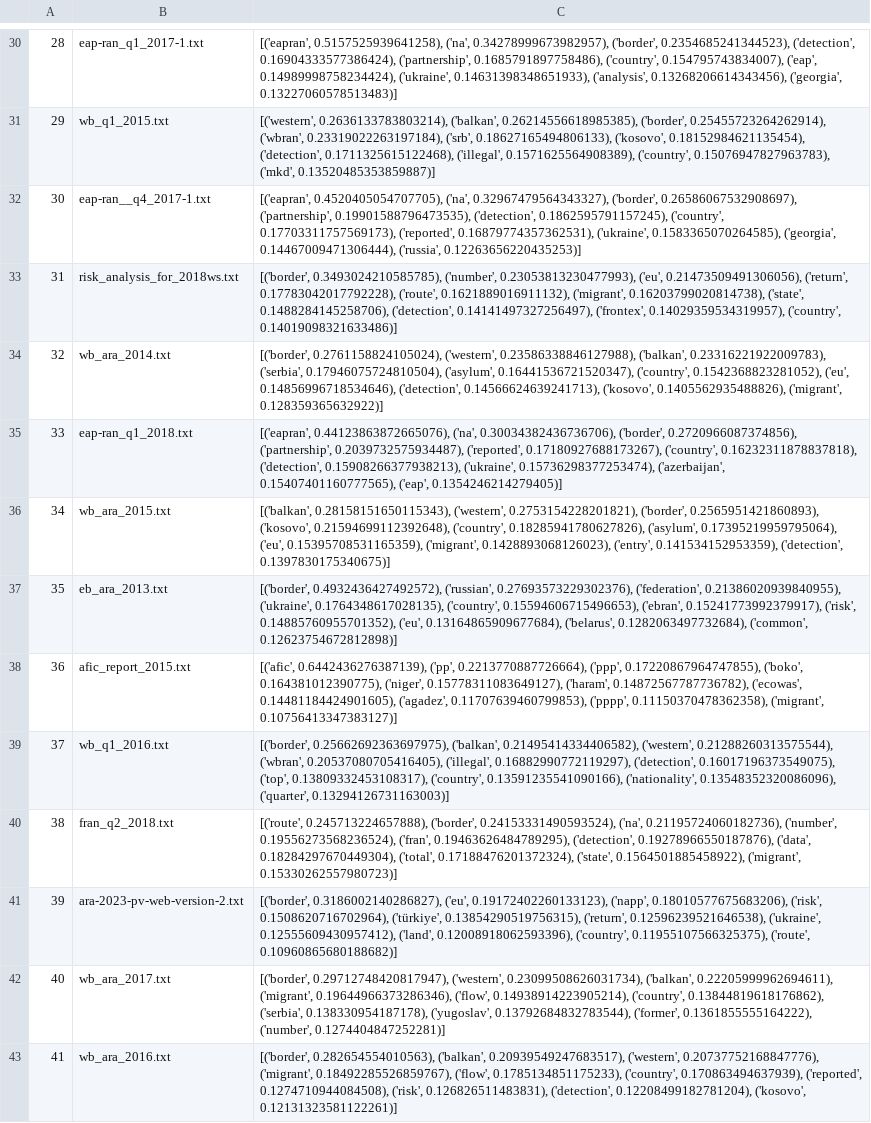
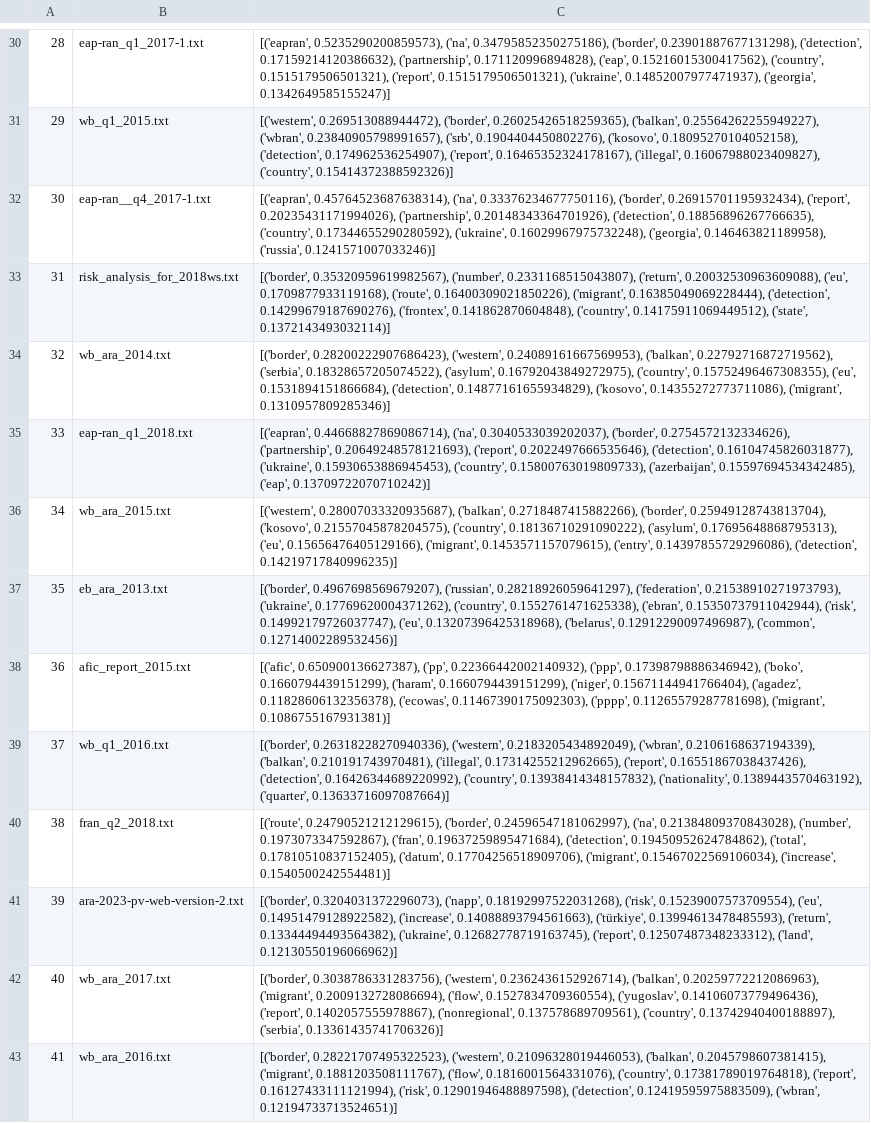
Before and after one commit to krugeremily/frontex_analysis, a CSV file: results/tfidf.csv, drawn as a sheet; only a part is shown, gaps mark what is left out; the diff covers the shown part only; the diff names each change by its address in the sheet, - before the commit and + after, or states it on an @@ line.

Commit message:
re-run script & analysis notebook w/ new lemmatizer

```diff
--- a/results/tfidf.csv
+++ b/results/tfidf.csv
-C30: [('eapran', 0.5157525939641258), ('na', 0.34278999673982957), ('border', 0.2354685241344523), ('detection', 0.16904333577386424), ('partnership', 0.1685791897758486), ('country', 0.154795743834007), ('eap', 0.14989998758234424), ('ukraine', 0.14631398348651933), ('analysis', 0.13268206614343456), ('georgia', 0.13227060578513483)]
+C30: [('eapran', 0.5235290200859573), ('na', 0.34795852350275186), ('border', 0.23901887677131298), ('detection', 0.17159214120386632), ('partnership', 0.171120996894828), ('eap', 0.15216015300417562), ('country', 0.1515179506501321), ('report', 0.1515179506501321), ('ukraine', 0.14852007977471937), ('georgia', 0.1342649585155247)]
-C31: [('western', 0.2636133783803214), ('balkan', 0.26214556618985385), ('border', 0.25455723264262914), ('wbran', 0.23319022263197184), ('srb', 0.18627165494806133), ('kosovo', 0.18152984621135454), ('detection', 0.1711325615122468), ('illegal', 0.1571625564908389), ('country', 0.15076947827963783), ('mkd', 0.13520485353859887)]
+C31: [('western', 0.269513088944472), ('border', 0.26025426518259365), ('balkan', 0.25564262255949227), ('wbran', 0.23840905798991657), ('srb', 0.1904404450802276), ('kosovo', 0.18095270104052158), ('detection', 0.174962536254907), ('report', 0.16465352324178167), ('illegal', 0.16067988023409827), ('country', 0.15414372388592326)]
-C32: [('eapran', 0.4520405054707705), ('na', 0.32967479564343327), ('border', 0.26586067532908697), ('partnership', 0.19901588796473535), ('detection', 0.1862595791157245), ('country', 0.17703311757569173), ('reported', 0.16879774357362531), ('ukraine', 0.1583365070264585), ('georgia', 0.14467009471306444), ('russia', 0.12263656220435253)]
+C32: [('eapran', 0.45764523687638314), ('na', 0.33376234677750116), ('border', 0.26915701195932434), ('report', 0.20235431171994026), ('partnership', 0.20148343364701926), ('detection', 0.18856896267766635), ('country', 0.17344655290280592), ('ukraine', 0.16029967975732248), ('georgia', 0.146463821189958), ('russia', 0.1241571007033246)]
-C33: [('border', 0.3493024210585785), ('number', 0.23053813230477993), ('eu', 0.21473509491306056), ('return', 0.17783042017792228), ('route', 0.1621889016911132), ('migrant', 0.16203799020814738), ('state', 0.1488284145258706), ('detection', 0.14141497327256497), ('frontex', 0.14029359534319957), ('country', 0.14019098321633486)]
+C33: [('border', 0.35320959619982567), ('number', 0.2331168515043807), ('return', 0.20032530963609088), ('eu', 0.1709877933119168), ('route', 0.16400309021850226), ('migrant', 0.16385049069228444), ('detection', 0.14299679187690276), ('frontex', 0.141862870604848), ('country', 0.14175911069449512), ('state', 0.1372143493032114)]
-C34: [('border', 0.2761158824105024), ('western', 0.23586338846127988), ('balkan', 0.23316221922009783), ('serbia', 0.17946075724810504), ('asylum', 0.16441536721520347), ('country', 0.1542368823281052), ('eu', 0.14856996718534646), ('detection', 0.14566624639241713), ('kosovo', 0.1405562935488826), ('migrant', 0.128359365632922)]
+C34: [('border', 0.28200222907686423), ('western', 0.24089161667569953), ('balkan', 0.22792716872719562), ('serbia', 0.18328657205074522), ('asylum', 0.16792043849272975), ('country', 0.15752496467308355), ('eu', 0.1531894151866684), ('detection', 0.14877161655934829), ('kosovo', 0.14355272773711086), ('migrant', 0.1310957809285346)]
-C35: [('eapran', 0.44123863872665076), ('na', 0.30034382436736706), ('border', 0.2720966087374856), ('partnership', 0.2039732575934487), ('reported', 0.17180927688173267), ('country', 0.16232311878837818), ('detection', 0.15908266377938213), ('ukraine', 0.15736298377253474), ('azerbaijan', 0.15407401160777565), ('eap', 0.1354246214279405)]
+C35: [('eapran', 0.44668827869086714), ('na', 0.3040533039202037), ('border', 0.2754572132334626), ('partnership', 0.20649248578121693), ('report', 0.2022497666535646), ('detection', 0.16104745826031877), ('ukraine', 0.15930653886945453), ('country', 0.15800763019809733), ('azerbaijan', 0.15597694534342485), ('eap', 0.13709722070710242)]
-C36: [('balkan', 0.28158151650115343), ('western', 0.2753154228201821), ('border', 0.2565951421860893), ('kosovo', 0.21594699112392648), ('country', 0.18285941780627826), ('asylum', 0.17395219959795064), ('eu', 0.15395708531165359), ('migrant', 0.1428893068126023), ('entry', 0.141534152953359), ('detection', 0.1397830175340675)]
+C36: [('western', 0.28007033320935687), ('balkan', 0.2718487415882266), ('border', 0.25949128743813704), ('kosovo', 0.21557045878204575), ('country', 0.18136710291090222), ('asylum', 0.17695648868795313), ('eu', 0.15656476405129166), ('migrant', 0.1453571157079615), ('entry', 0.14397855729296086), ('detection', 0.14219717840996235)]
-C37: [('border', 0.4932436427492572), ('russian', 0.27693573229302376), ('federation', 0.21386020939840955), ('ukraine', 0.1764348617028135), ('country', 0.15594606715496653), ('ebran', 0.15241773992379917), ('risk', 0.14885760955701352), ('eu', 0.13164865909677684), ('belarus', 0.1282063497732684), ('common', 0.12623754672812898)]
+C37: [('border', 0.4967698569679207), ('russian', 0.28218926059641297), ('federation', 0.21538910271973793), ('ukraine', 0.17769620004371262), ('country', 0.1552761471625338), ('ebran', 0.15350737911042944), ('risk', 0.14992179726037747), ('eu', 0.13207396425318968), ('belarus', 0.12912290097496987), ('common', 0.12714002289532456)]
-C38: [('afic', 0.6442436276387139), ('pp', 0.2213770887726664), ('ppp', 0.17220867964747855), ('boko', 0.164381012390775), ('niger', 0.15778311083649127), ('haram', 0.14872567787736782), ('ecowas', 0.14481184424901605), ('agadez', 0.11707639460799853), ('pppp', 0.11150370478362358), ('migrant', 0.10756413347383127)]
+C38: [('afic', 0.650900136627387), ('pp', 0.22366442002140932), ('ppp', 0.17398798886346942), ('boko', 0.1660794439151299), ('haram', 0.1660794439151299), ('niger', 0.15671144941766404), ('agadez', 0.11828606132356378), ('ecowas', 0.11467390175092303), ('pppp', 0.11265579287781698), ('migrant', 0.1086755167931381)]
-C39: [('border', 0.25662692363697975), ('balkan', 0.21495414334406582), ('western', 0.21288260313575544), ('wbran', 0.20537080705416405), ('illegal', 0.16882990772119297), ('detection', 0.16017196373549075), ('top', 0.13809332453108317), ('country', 0.13591235541090166), ('nationality', 0.13548352320086096), ('quarter', 0.13294126731163003)]
+C39: [('border', 0.26318228270940336), ('western', 0.2183205434892049), ('wbran', 0.2106168637194339), ('balkan', 0.210191743970481), ('illegal', 0.17314255212962665), ('report', 0.16551867038437426), ('detection', 0.16426344689220992), ('country', 0.13938414348157832), ('nationality', 0.1389443570463192), ('quarter', 0.13633716097087664)]
-C40: [('route', 0.245713224657888), ('border', 0.24153331490593524), ('na', 0.21195724060182736), ('number', 0.19556273568236524), ('fran', 0.19463626484789295), ('detection', 0.19278966550187876), ('data', 0.18284297670449304), ('total', 0.17188476201372324), ('state', 0.1564501885458922), ('migrant', 0.15330262557980723)]
+C40: [('route', 0.24790521212129615), ('border', 0.24596547181062997), ('na', 0.21384809370843028), ('number', 0.1973073347592867), ('fran', 0.19637259895471684), ('detection', 0.19450952624784862), ('total', 0.17810510837152405), ('datum', 0.17704256518909706), ('migrant', 0.15467022569106034), ('increase', 0.1540500242554481)]
-C41: [('border', 0.3186002140286827), ('eu', 0.19172402260133123), ('napp', 0.18010577675683206), ('risk', 0.1508620716702964), ('türkiye', 0.13854290519756315), ('return', 0.12596239521646538), ('ukraine', 0.12555609430957412), ('land', 0.12008918062593396), ('country', 0.11955107566325375), ('route', 0.10960865680188682)]
+C41: [('border', 0.3204031372296073), ('napp', 0.18192997522031268), ('risk', 0.15239007573709554), ('eu', 0.14951479128922582), ('increase', 0.14088893794561663), ('türkiye', 0.13994613478485593), ('return', 0.13344494493564382), ('ukraine', 0.12682778719163745), ('report', 0.12507487348233312), ('land', 0.12130550196066962)]
-C42: [('border', 0.29712748420817947), ('western', 0.23099508626031734), ('balkan', 0.22205999962694611), ('migrant', 0.19644966373286346), ('flow', 0.14938914223905214), ('country', 0.13844819618176862), ('serbia', 0.138330954187178), ('yugoslav', 0.13792684832783544), ('former', 0.1361855555164222), ('number', 0.1274404847252281)]
+C42: [('border', 0.3038786331283756), ('western', 0.2362436152926714), ('balkan', 0.20259772212086963), ('migrant', 0.2009132728086694), ('flow', 0.1527834709360554), ('yugoslav', 0.14106073779496436), ('report', 0.1402057555978867), ('nonregional', 0.137578689709561), ('country', 0.13742940400188897), ('serbia', 0.13361435741706326)]
-C43: [('border', 0.282654554010563), ('balkan', 0.20939549247683517), ('western', 0.20737752168847776), ('migrant', 0.18492285526859767), ('flow', 0.1785134851175233), ('country', 0.170863494637939), ('reported', 0.1274710944084508), ('risk', 0.126826511483831), ('detection', 0.12208499182781204), ('kosovo', 0.12131323581122261)]
+C43: [('border', 0.28221707495322523), ('western', 0.21096328019446053), ('balkan', 0.2045798607381415), ('migrant', 0.1881203508111767), ('flow', 0.1816001564331076), ('country', 0.17381789019764818), ('report', 0.16127433111121994), ('risk', 0.12901946488897598), ('detection', 0.12419595975883509), ('wbran', 0.12194733713524651)]
```
Also changed, not shown: 90 edited cells elsewhere in this file, 4 other files.
